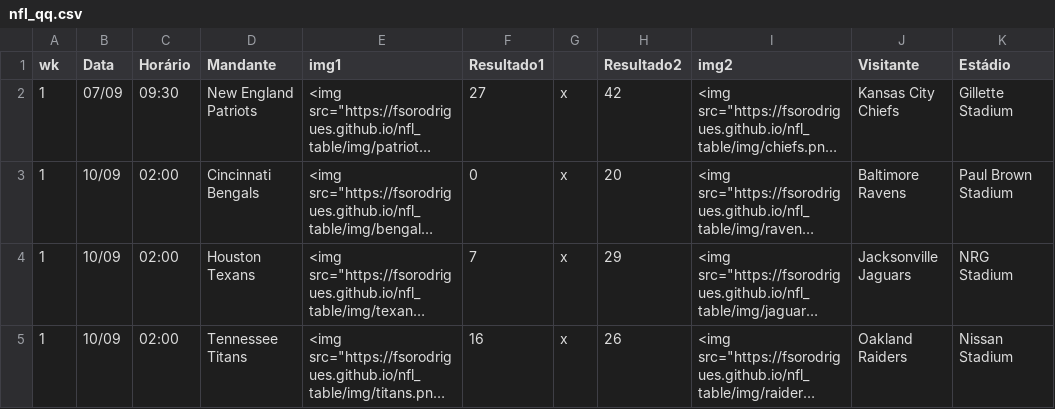
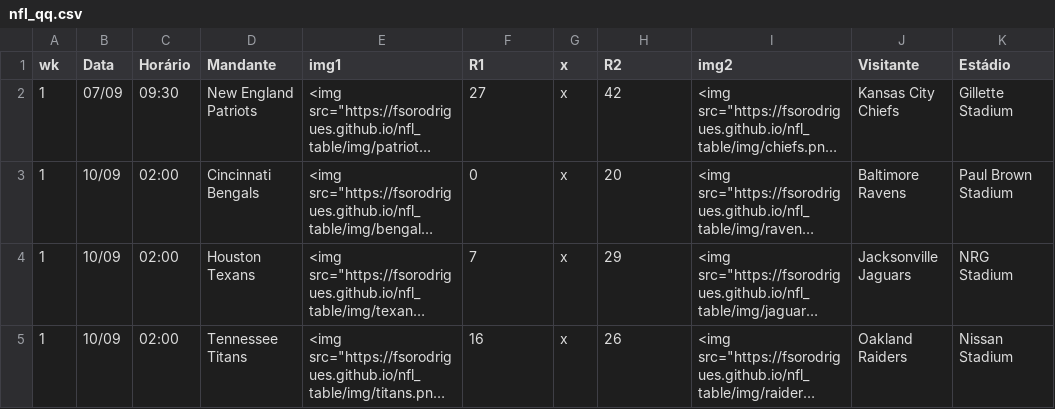
Before and after one commit to fsorodrigues/nfl_table, a CSV file: nfl_qq.csv, drawn as a sheet; only a part is shown; long unchanged cells end in …; the diff names each change by its address in the sheet, - before the commit and + after, or states it on an @@ line.

Commit message:
minor table header fix

```diff
--- a/nfl_qq.csv
+++ b/nfl_qq.csv
-F1: Resultado1
+F1: R1
-G1: (empty)
+G1: x
-H1: Resultado2
+H1: R2
```
